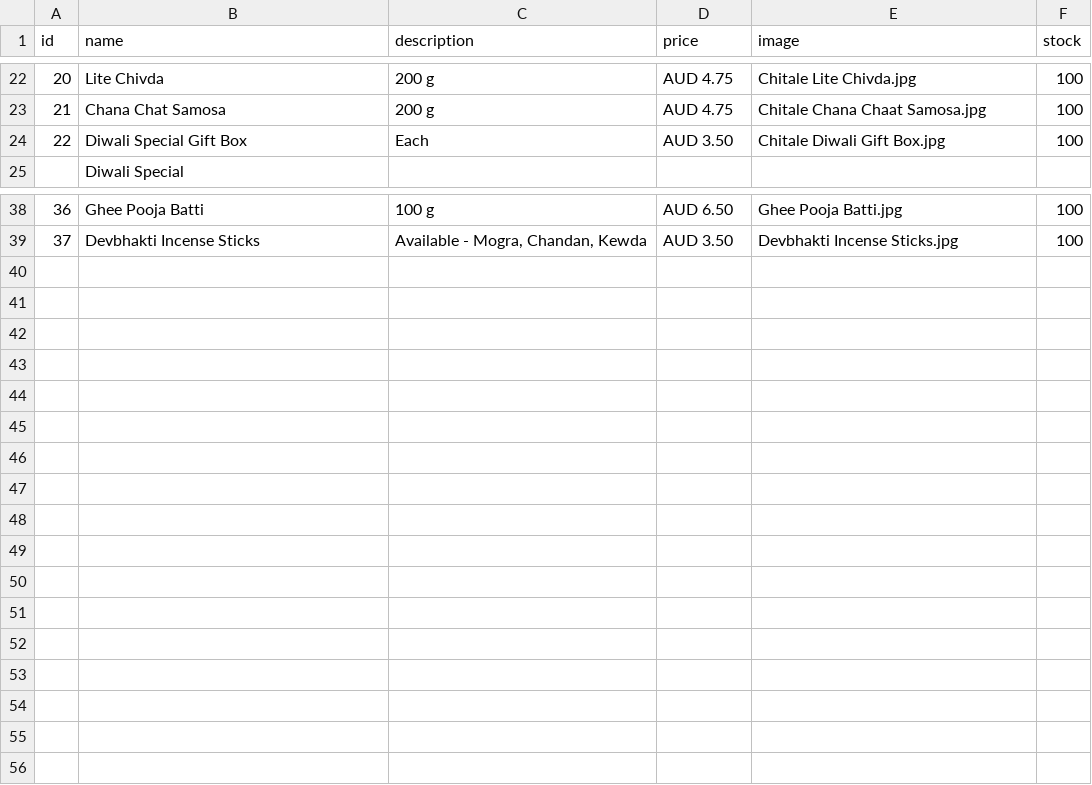
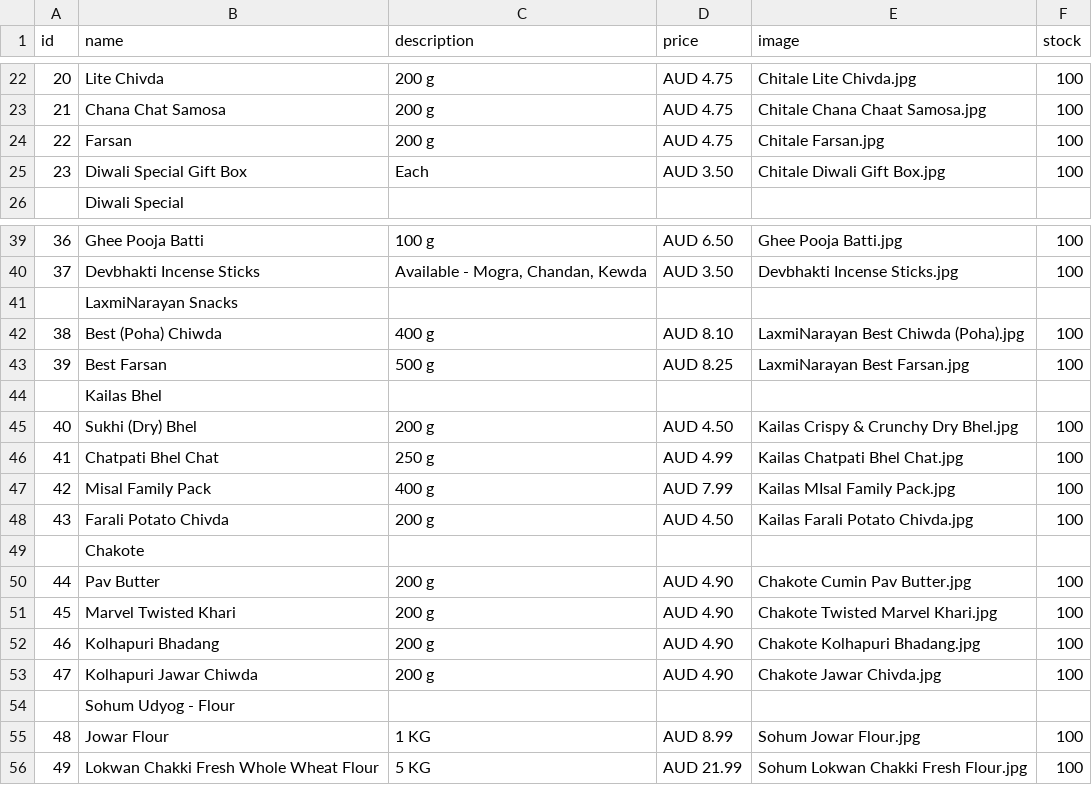
Before and after one commit to hariomfoodswollongong-ops/mywebsite, a CSV file: public/products.csv, drawn as a sheet; only a part is shown, gaps mark what is left out; addresses are those after the commit; the diff names each change by its address in the sheet, - before the commit and + after, or states it on an @@ line.

Commit message:
Add files via upload

```diff
--- a/public/products.csv
+++ b/public/products.csv
+row 24: 22 | Farsan | 200 g | AUD 4.75 | Chitale Farsan.jpg | 100
@@ column A (id) renumbered in row 25 @@
+row 41:  | LaxmiNarayan Snacks
+row 42: 38 | Best (Poha) Chiwda | 400 g | AUD 8.10 | LaxmiNarayan Best Chiwda (Poha).jpg | 100
+row 43: 39 | Best Farsan | 500 g | AUD 8.25 | LaxmiNarayan Best Farsan.jpg | 100
+row 44:  | Kailas Bhel
+row 45: 40 | Sukhi (Dry) Bhel | 200 g | AUD 4.50 | Kailas Crispy & Crunchy Dry Bhel.jpg | 100
+row 46: 41 | Chatpati Bhel Chat | 250 g | AUD 4.99 | Kailas Chatpati Bhel Chat.jpg | 100
+row 47: 42 | Misal Family Pack | 400 g | AUD 7.99 | Kailas MIsal Family Pack.jpg | 100
+row 48: 43 | Farali Potato Chivda | 200 g | AUD 4.50 | Kailas Farali Potato Chivda.jpg | 100
+row 49:  | Chakote
+row 50: 44 | Pav Butter | 200 g | AUD 4.90 | Chakote Cumin Pav Butter.jpg | 100
+row 51: 45 | Marvel Twisted Khari | 200 g | AUD 4.90 | Chakote Twisted Marvel Khari.jpg | 100
+row 52: 46 | Kolhapuri Bhadang | 200 g | AUD 4.90 | Chakote Kolhapuri Bhadang.jpg | 100
+row 53: 47 | Kolhapuri Jawar Chiwda | 200 g | AUD 4.90 | Chakote Jawar Chivda.jpg | 100
+row 54:  | Sohum Udyog - Flour
+row 55: 48 | Jowar Flour | 1 KG | AUD 8.99 | Sohum Jowar Flour.jpg | 100
+row 56: 49 | Lokwan Chakki Fresh Whole Wheat Flour | 5 KG | AUD 21.99 | Sohum Lokwan Chakki Fresh Flour.jpg | 100
```
